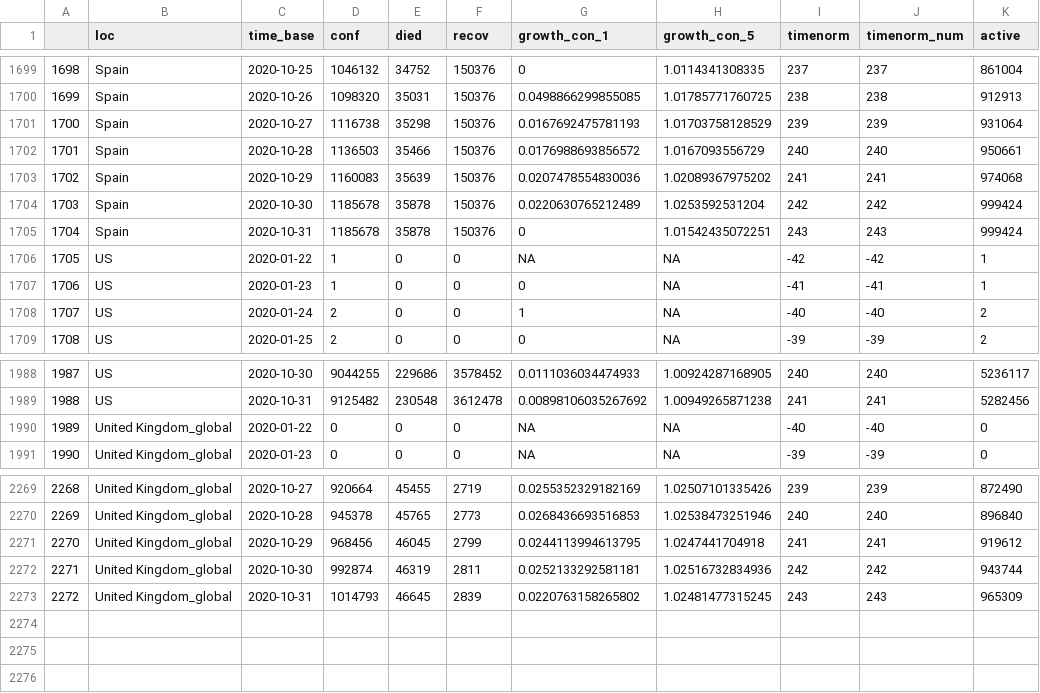
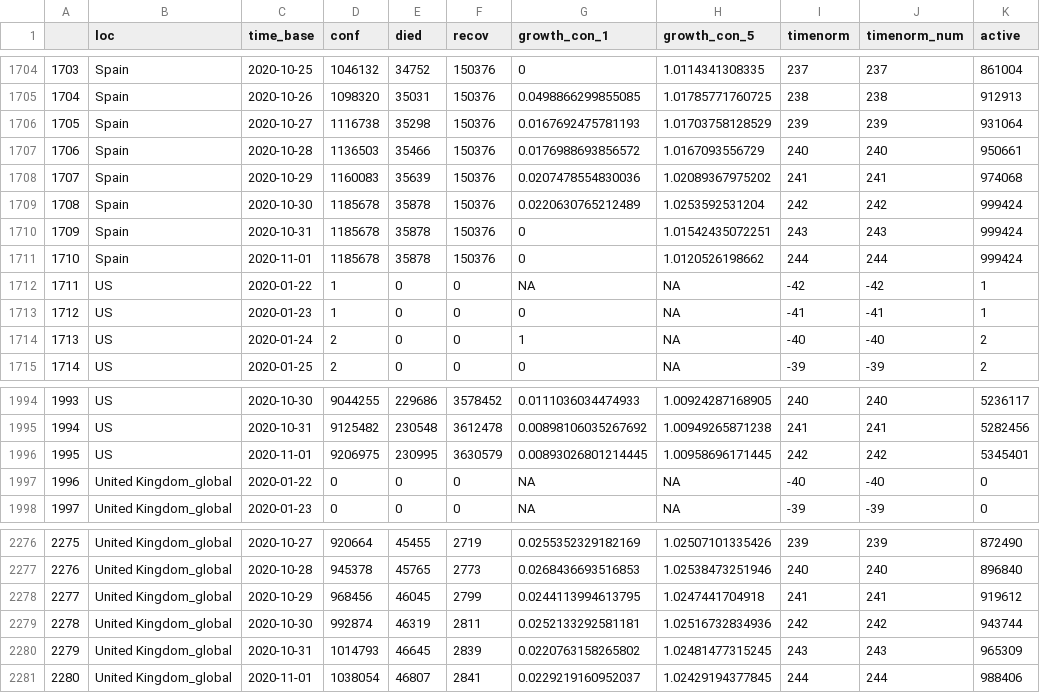
Before and after one commit to almenal/covid-r-plots, a CSV file: csv-data/covid-cases-timenorm-small.csv, drawn as a sheet; only a part is shown, gaps mark what is left out; the diff covers the shown part only; the diff names each change by its address in the sheet, - before the commit and + after, or states it on an @@ line.

```diff
--- a/csv-data/covid-cases-timenorm-small.csv
+++ b/csv-data/covid-cases-timenorm-small.csv
@@ column A renumbered between rows 287 and 2280 @@
+row 1711: 1710 | Spain | 2020-11-01 | 1185678 | 35878 | 150376 | 0 | 1.0120526198662 | 244 | 244 | 999424
+row 1996: 1995 | US | 2020-11-01 | 9206975 | 230995 | 3630579 | 0.00893026801214445 | 1.00958696171445 | 242 | 242 | 5345401
+row 2281: 2280 | United Kingdom_global | 2020-11-01 | 1038054 | 46807 | 2841 | 0.0229219160952037 | 1.02429194377845 | 244 | 244 | 988406
```
Also changed, not shown: 5 added rows elsewhere in this file, rawdata/time_series_covid19_confirmed_global.csv, rawdata/time_series_covid19_deaths_global.csv, 11 other files.
